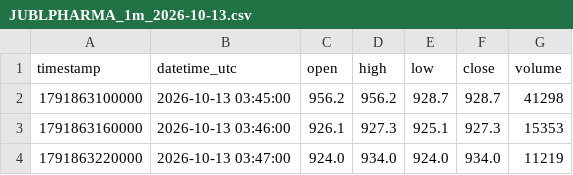
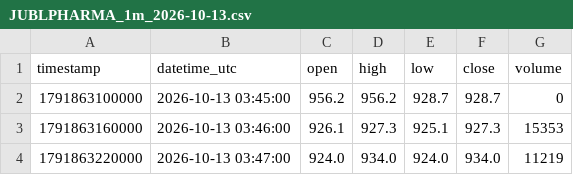
Before and after one commit to parshant65-lang/India-Stocks-1411-1440-Historical-Data, a CSV file: JUBLPHARMA/1m/2026/10/JUBLPHARMA_1m_2026-10-13.csv, drawn as a sheet; only a part is shown.

```diff
--- a/JUBLPHARMA/1m/2026/10/JUBLPHARMA_1m_2026-10-13.csv
+++ b/JUBLPHARMA/1m/2026/10/JUBLPHARMA_1m_2026-10-13.csv
@@ -1,3 +1,3 @@
 timestamp,datetime_utc,open,high,low,close,volume
-1791863100000,2026-10-13 03:45:00,956.2,956.2,928.7,928.7,41298
+1791863100000,2026-10-13 03:45:00,956.2,956.2,928.7,928.7,0
 1791863160000,2026-10-13 03:46:00,926.1,927.3,925.1,927.3,15353
```
Also changed, not shown: JTLIND/1m/2026/10/JTLIND_1m_2026-10-13.csv, JTLIND/1m/2026/10/JTLIND_1m_2026-10-21.csv, 55 other files.
